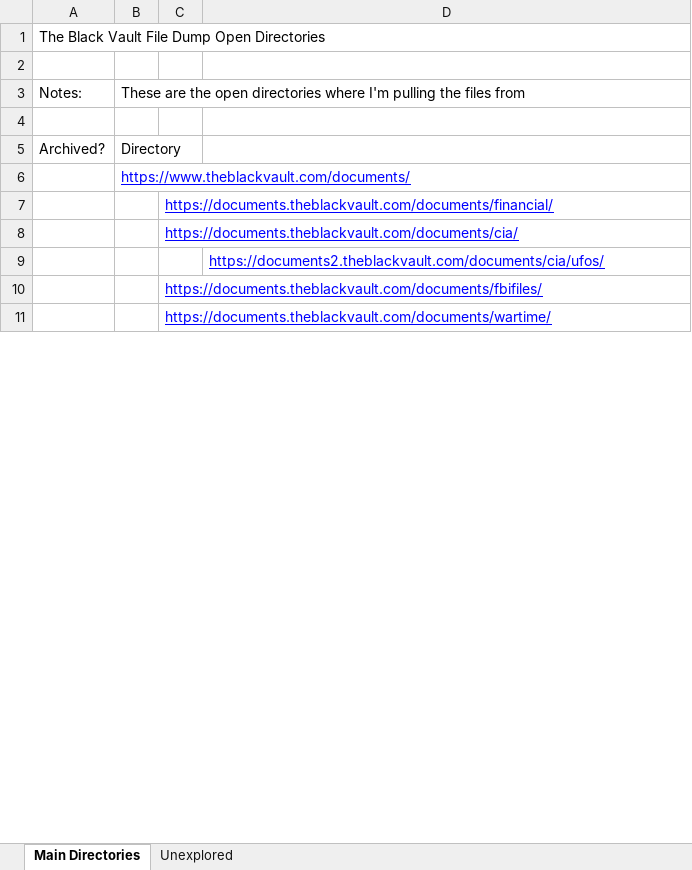
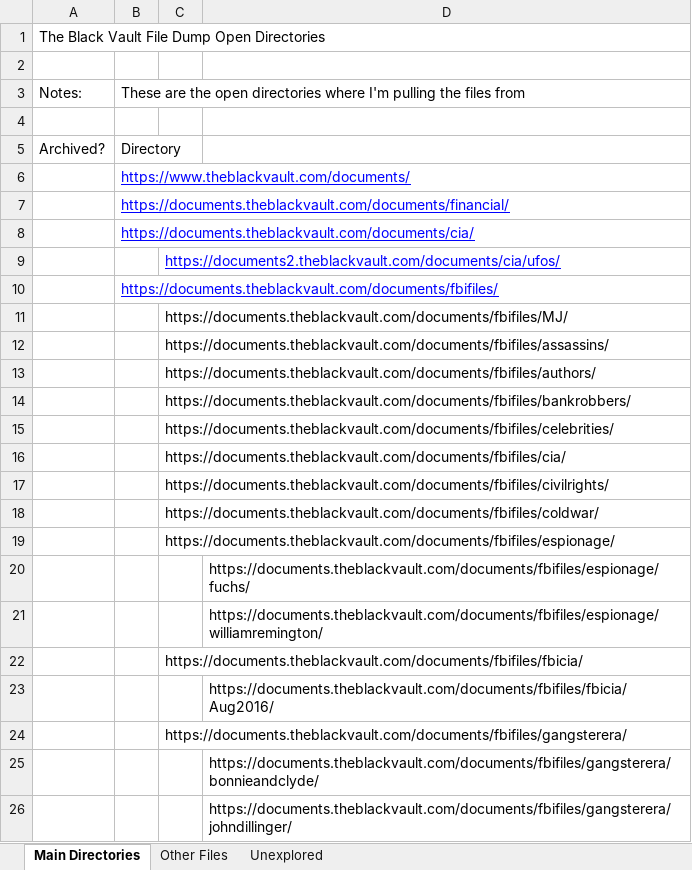
Before and after one commit to YetAnotherMorty/The-Black-Vault-File-Dump, an Excel workbook: Assests/The Black Vault File Dump Open Directories.xlsx, sheet Main Directories, drawn as a sheet; only a part is shown; values as stored, in another font and other column widths than the file's, no borders; addresses are those after the commit; the diff covers the shown part only; the diff names each change by its address in the sheet, - before the commit and + after, or states it on an @@ line.

Commit message:
Updated Files
Renamed "Open Directories for The Black Vault" to "Notes"
Added "The Black Vault File Dump Open Directories.xlsx"
Added "The Black Vault Open Directories List.txt"

```diff
--- a/Assests/The Black Vault File Dump Open Directories.xlsx (sheet Main Directories)
+++ b/Assests/The Black Vault File Dump Open Directories.xlsx (sheet Main Directories)
+sheet tab: Other Files
+row 7:  | https://documents.theblackvault.com/documents/financial/
+row 8:  | https://documents.theblackvault.com/documents/cia/
-C9: https://documents.theblackvault.com/documents/financial/
+C9: https://documents2.theblackvault.com/documents/cia/ufos/
+row 10:  | https://documents.theblackvault.com/documents/fbifiles/
-C11: https://documents.theblackvault.com/documents/cia/
+C11: https://documents.theblackvault.com/documents/fbifiles/MJ/
@@ C11 underline: on → off, text colour: #0000FF → black @@
+row 12:  |  | https://documents.theblackvault.com/documents/fbifiles/assassins/
+row 13:  |  | https://documents.theblackvault.com/documents/fbifiles/authors/
+row 14:  |  | https://documents.theblackvault.com/documents/fbifiles/bankrobbers/
+row 15:  |  | https://documents.theblackvault.com/documents/fbifiles/celebrities/
+row 16:  |  | https://documents.theblackvault.com/documents/fbifiles/cia/
+row 17:  |  | https://documents.theblackvault.com/documents/fbifiles/civilrights/
+row 18:  |  | https://documents.theblackvault.com/documents/fbifiles/coldwar/
+row 19:  |  | https://documents.theblackvault.com/documents/fbifiles/espionage/
-D20: https://documents2.theblackvault.com/documents/cia/ufos/
+D20: https://documents.theblackvault.com/documents/fbifiles/espionage/fuchs/
@@ D20 underline: on → off, text colour: #0000FF → black @@
+row 21:  |  |  | https://documents.theblackvault.com/documents/fbifiles/espionage/williamremington/
-C22: https://documents.theblackvault.com/documents/fbifiles/
+C22: https://documents.theblackvault.com/documents/fbifiles/fbicia/
@@ C22 underline: on → off, text colour: #0000FF → black @@
+row 23:  |  |  | https://documents.theblackvault.com/documents/fbifiles/fbicia/Aug2016/
-C24: https://documents.theblackvault.com/documents/wartime/
+C24: https://documents.theblackvault.com/documents/fbifiles/gangsterera/
@@ C24 underline: on → off, text colour: #0000FF → black @@
+row 25:  |  |  | https://documents.theblackvault.com/documents/fbifiles/gangsterera/bonnieandclyde/
+row 26:  |  |  | https://documents.theblackvault.com/documents/fbifiles/gangsterera/johndillinger/
```
Also changed, not shown: 114 added rows, 4 edited cells and cell formats elsewhere in this sheet, sheet Unexplored, 2 other files.
